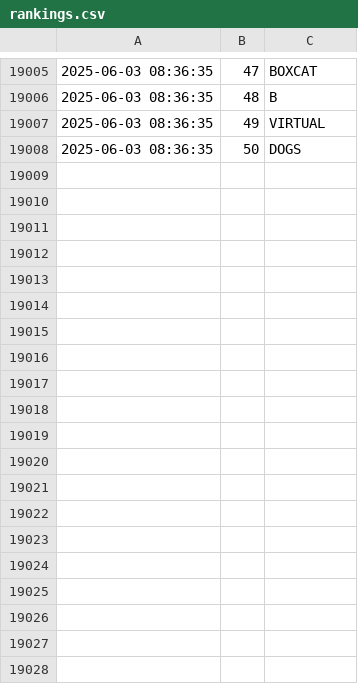
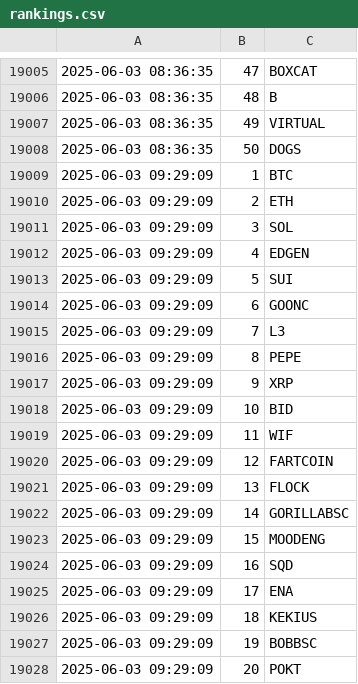
Before and after one commit to jan-mon/mexcrank, a CSV file: rankings.csv, drawn as a sheet; only a part is shown, gaps mark what is left out; the diff covers the shown part only; the diff names each change by its address in the sheet, - before the commit and + after, or states it on an @@ line.

```diff
--- a/rankings.csv
+++ b/rankings.csv
+row 19009: 2025-06-03 09:29:09 | 1 | BTC
+row 19010: 2025-06-03 09:29:09 | 2 | ETH
+row 19011: 2025-06-03 09:29:09 | 3 | SOL
+row 19012: 2025-06-03 09:29:09 | 4 | EDGEN
+row 19013: 2025-06-03 09:29:09 | 5 | SUI
+row 19014: 2025-06-03 09:29:09 | 6 | GOONC
+row 19015: 2025-06-03 09:29:09 | 7 | L3
+row 19016: 2025-06-03 09:29:09 | 8 | PEPE
+row 19017: 2025-06-03 09:29:09 | 9 | XRP
+row 19018: 2025-06-03 09:29:09 | 10 | BID
+row 19019: 2025-06-03 09:29:09 | 11 | WIF
+row 19020: 2025-06-03 09:29:09 | 12 | FARTCOIN
+row 19021: 2025-06-03 09:29:09 | 13 | FLOCK
+row 19022: 2025-06-03 09:29:09 | 14 | GORILLABSC
+row 19023: 2025-06-03 09:29:09 | 15 | MOODENG
+row 19024: 2025-06-03 09:29:09 | 16 | SQD
+row 19025: 2025-06-03 09:29:09 | 17 | ENA
+row 19026: 2025-06-03 09:29:09 | 18 | KEKIUS
+row 19027: 2025-06-03 09:29:09 | 19 | BOBBSC
+row 19028: 2025-06-03 09:29:09 | 20 | POKT
```
Also changed, not shown: 30 added rows elsewhere in this file.
